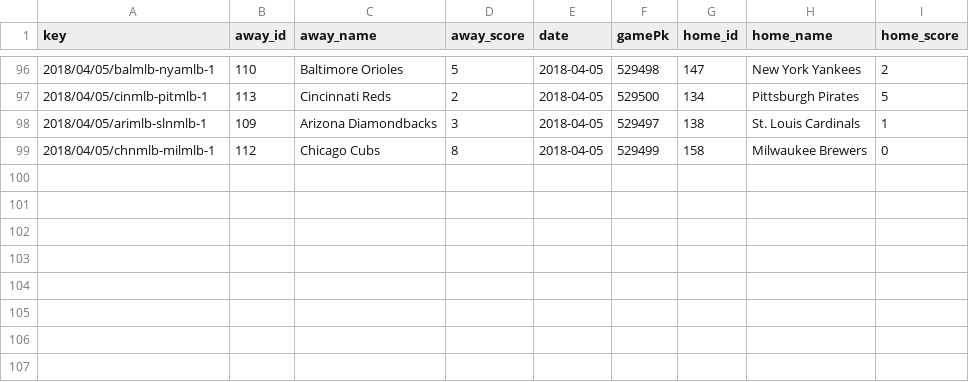
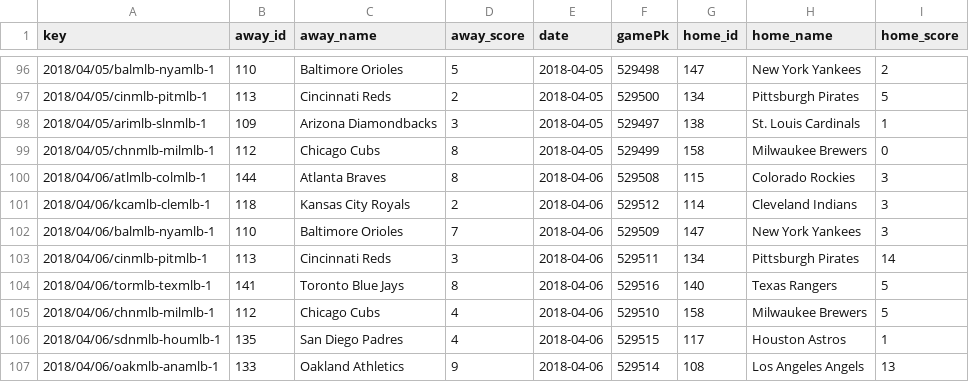
Before and after one commit to usbogie/mlb-daily-predictor, a CSV file: data/games/games_2018.csv, drawn as a sheet; only a part is shown, gaps mark what is left out; the diff names each change by its address in the sheet, - before the commit and + after, or states it on an @@ line.

```diff
--- a/data/games/games_2018.csv
+++ b/data/games/games_2018.csv
+row 100: 2018/04/06/atlmlb-colmlb-1 | 144 | Atlanta Braves | 8 | 2018-04-06 | 529508 | 115 | Colorado Rockies | 3
+row 101: 2018/04/06/kcamlb-clemlb-1 | 118 | Kansas City Royals | 2 | 2018-04-06 | 529512 | 114 | Cleveland Indians | 3
+row 102: 2018/04/06/balmlb-nyamlb-1 | 110 | Baltimore Orioles | 7 | 2018-04-06 | 529509 | 147 | New York Yankees | 3
+row 103: 2018/04/06/cinmlb-pitmlb-1 | 113 | Cincinnati Reds | 3 | 2018-04-06 | 529511 | 134 | Pittsburgh Pirates | 14
+row 104: 2018/04/06/tormlb-texmlb-1 | 141 | Toronto Blue Jays | 8 | 2018-04-06 | 529516 | 140 | Texas Rangers | 5
+row 105: 2018/04/06/chnmlb-milmlb-1 | 112 | Chicago Cubs | 4 | 2018-04-06 | 529510 | 158 | Milwaukee Brewers | 5
+row 106: 2018/04/06/sdnmlb-houmlb-1 | 135 | San Diego Padres | 4 | 2018-04-06 | 529515 | 117 | Houston Astros | 1
+row 107: 2018/04/06/oakmlb-anamlb-1 | 133 | Oakland Athletics | 9 | 2018-04-06 | 529514 | 108 | Los Angeles Angels | 13
```
Also changed, not shown: data/lines/lines_2018.csv, data/lines/today.csv, 6 other files.
